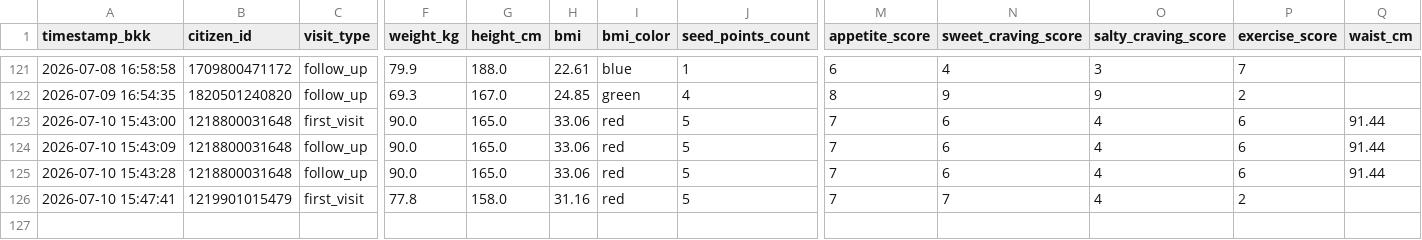
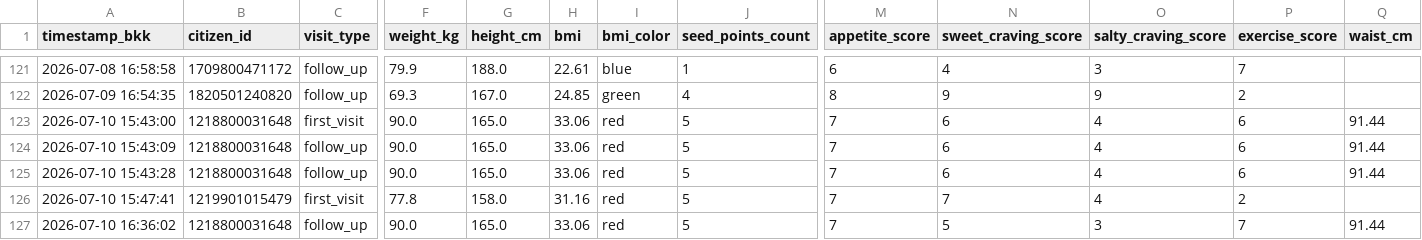
Before and after one commit to PythonianSt/Ear, a CSV file: ear_acupressure.csv, drawn as a sheet; only a part is shown, gaps mark what is left out; rows hold the shown columns only; the diff names each change by its address in the sheet, - before the commit and + after, or states it on an @@ line.

Commit message:
Update auricular acupressure CSV 2026-07-10 16:36:02

```diff
--- a/ear_acupressure.csv
+++ b/ear_acupressure.csv
+row 127: 2026-07-10 16:36:02 | 1218800031648 | follow_up | 90.0 | 165.0 | 33.06 | red | 5 | 7 | 5 | 3 | 7 | 91.44
```
